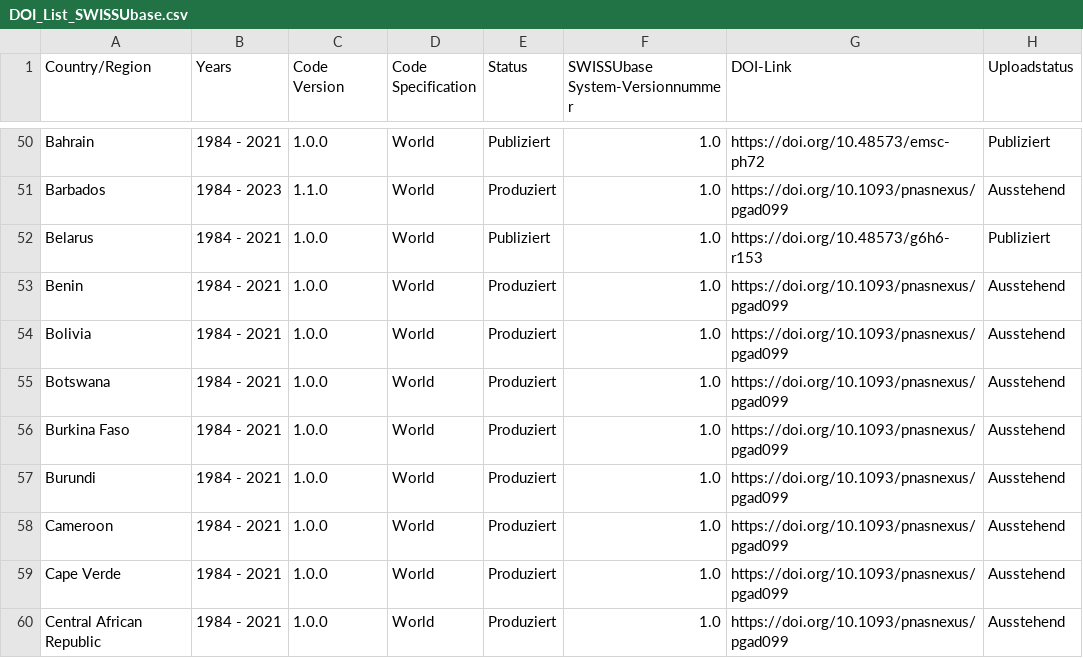
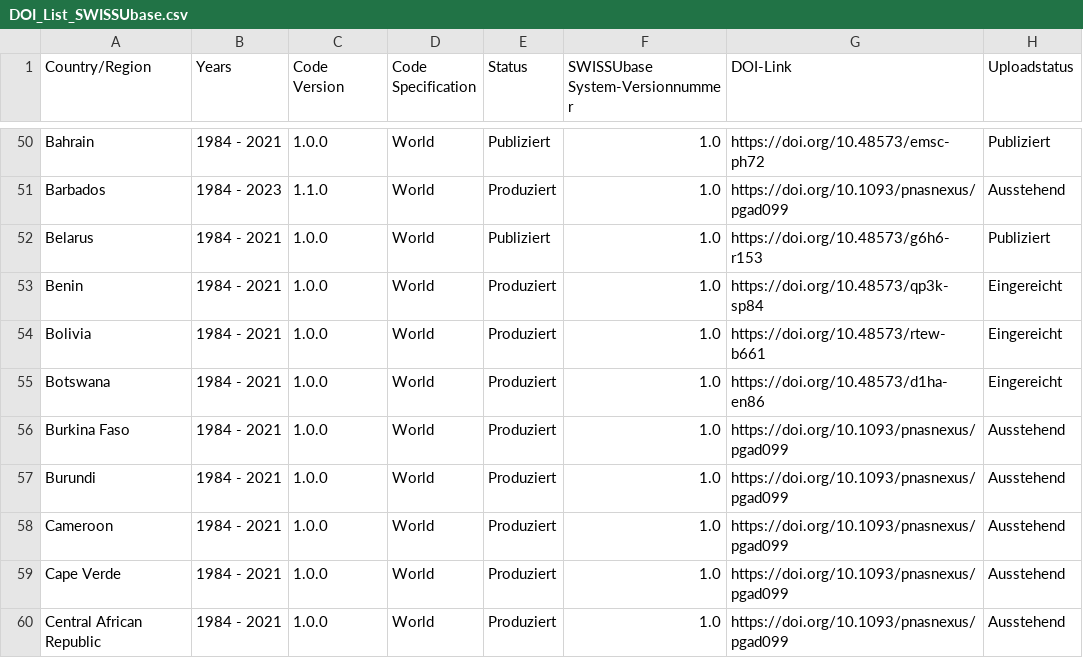
Before and after one commit to plehnert/surfacegroups, a CSV file: DOI_List_SWISSUbase.csv, drawn as a sheet; only a part is shown, gaps mark what is left out.

Commit message:
Update DOI_List_SWISSUbase.csv

```diff
--- a/DOI_List_SWISSUbase.csv
+++ b/DOI_List_SWISSUbase.csv
@@ -52,5 +52,5 @@ Barbados,1984 - 2023,1.1.0,World,Produziert,1.0,https://doi.org/10.1093/pnasnexu
 Belarus,1984 - 2021,1.0.0,World,Publiziert,1.0,https://doi.org/10.48573/g6h6-r153,Publiziert
-Benin,1984 - 2021,1.0.0,World,Produziert,1.0,https://doi.org/10.1093/pnasnexus/pgad099,Ausstehend
-Bolivia,1984 - 2021,1.0.0,World,Produziert,1.0,https://doi.org/10.1093/pnasnexus/pgad099,Ausstehend
-Botswana,1984 - 2021,1.0.0,World,Produziert,1.0,https://doi.org/10.1093/pnasnexus/pgad099,Ausstehend
+Benin,1984 - 2021,1.0.0,World,Produziert,1.0,https://doi.org/10.48573/qp3k-sp84,Eingereicht
+Bolivia,1984 - 2021,1.0.0,World,Produziert,1.0,https://doi.org/10.48573/rtew-b661,Eingereicht
+Botswana,1984 - 2021,1.0.0,World,Produziert,1.0,https://doi.org/10.48573/d1ha-en86,Eingereicht
 Burkina Faso,1984 - 2021,1.0.0,World,Produziert,1.0,https://doi.org/10.1093/pnasnexus/pgad099,Ausstehend
```
